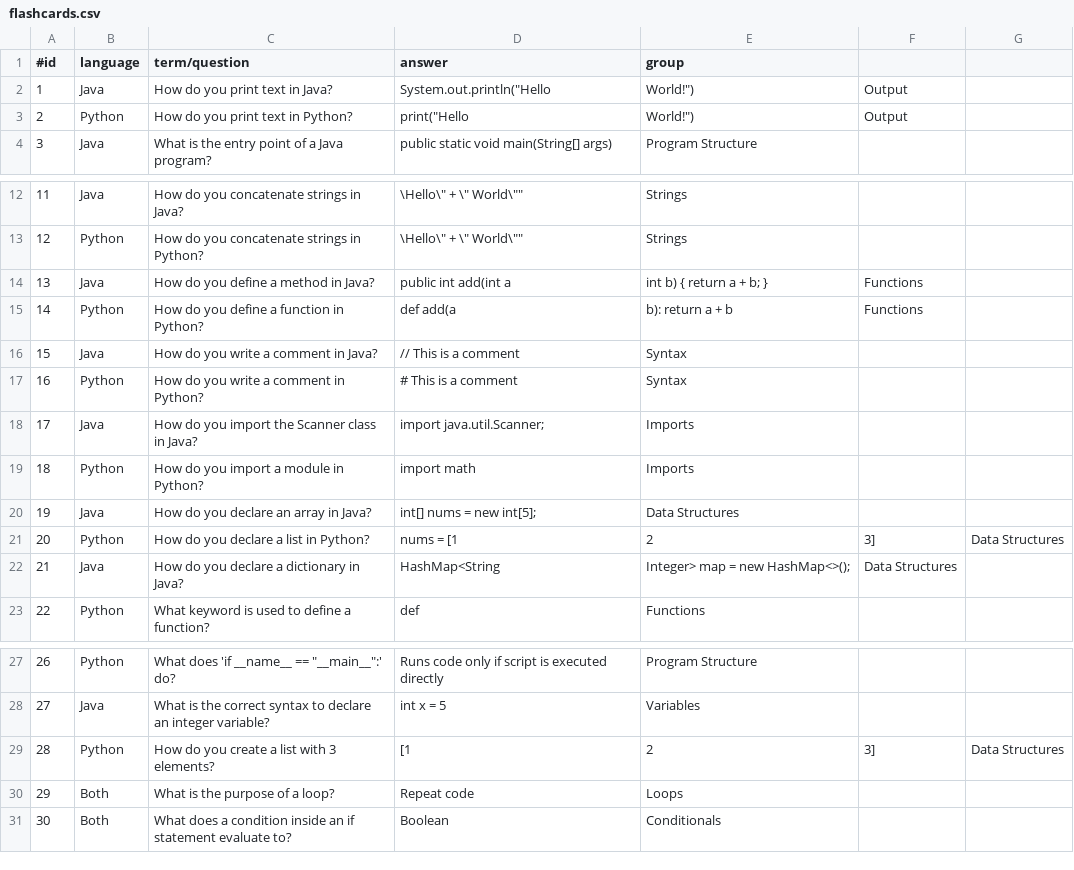
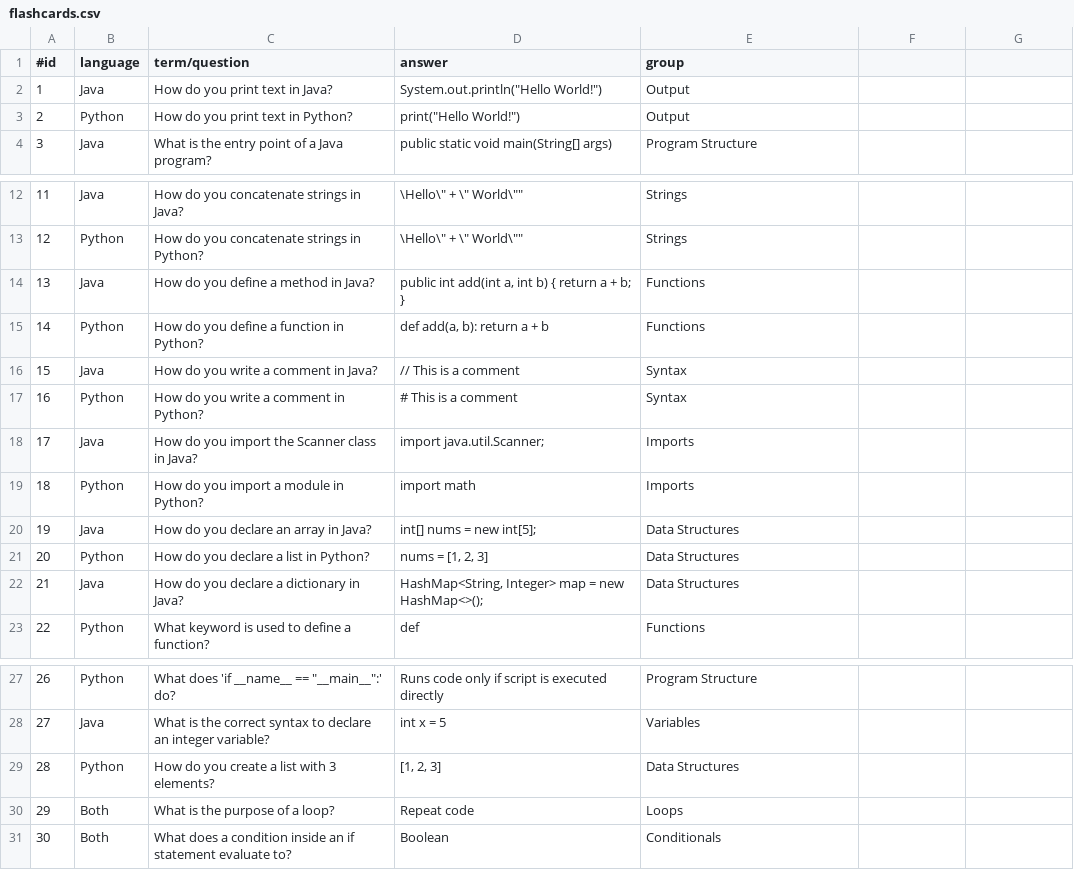
Before and after one commit to DaCosta-Dana/CoBible, a CSV file: CoBible/Resources/flashcards.csv, drawn as a sheet; only a part is shown, gaps mark what is left out.

Commit message:
updated flashcardb csv

```diff
--- a/CoBible/Resources/flashcards.csv
+++ b/CoBible/Resources/flashcards.csv
@@ -1,4 +1,4 @@
 #id,language,term/question,answer,group
-1,Java,How do you print text in Java?,System.out.println("Hello, World!"),Output
-2,Python,How do you print text in Python?,print("Hello, World!"),Output
+1,Java,How do you print text in Java?,System.out.println("Hello World!"),Output
+2,Python,How do you print text in Python?,print("Hello World!"),Output
 3,Java,What is the entry point of a Java program?,public static void main(String[] args),Program Structure
@@ -13,4 +13,4 @@
 12,Python,How do you concatenate strings in Python?,"\"Hello\" + \" World\"",Strings
-13,Java,How do you define a method in Java?,public int add(int a, int b) { return a + b; },Functions
-14,Python,How do you define a function in Python?,def add(a, b): return a + b,Functions
+13,Java,How do you define a method in Java?,"public int add(int a, int b) { return a + b; }",Functions
+14,Python,How do you define a function in Python?,"def add(a, b): return a + b",Functions
 15,Java,How do you write a comment in Java?,// This is a comment,Syntax
@@ -20,4 +20,4 @@
 19,Java,How do you declare an array in Java?,int[] nums = new int[5];,Data Structures
-20,Python,How do you declare a list in Python?,nums = [1, 2, 3],Data Structures
-21,Java,How do you declare a dictionary in Java?,HashMap<String, Integer> map = new HashMap<>();,Data Structures
+20,Python,How do you declare a list in Python?,"nums = [1, 2, 3]",Data Structures
+21,Java,How do you declare a dictionary in Java?,"HashMap<String, Integer> map = new HashMap<>();",Data Structures
 22,Python,What keyword is used to define a function?,def,Functions
@@ -28,3 +28,3 @@
 27,Java,What is the correct syntax to declare an integer variable?,int x = 5,Variables
-28,Python,How do you create a list with 3 elements?,[1, 2, 3],Data Structures
+28,Python,How do you create a list with 3 elements?,"[1, 2, 3]",Data Structures
 29,Both,What is the purpose of a loop?,Repeat code,Loops
```
